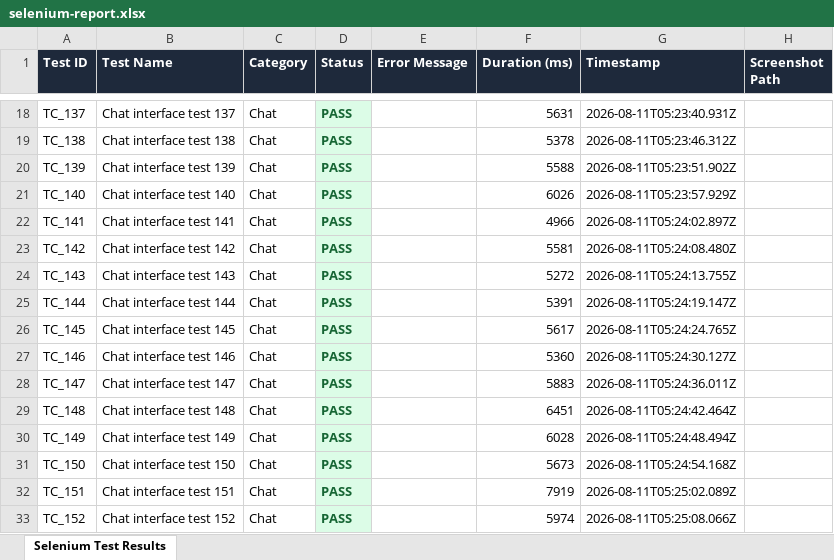
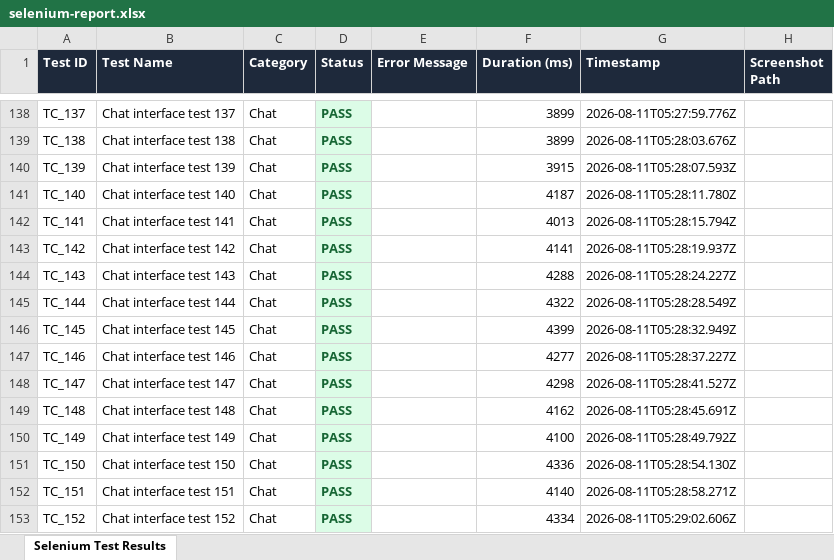
Before and after one commit to Hema-rahini/Smart-Ticketing-Portal, an Excel workbook: selenium-tests/reports/selenium-report.xlsx, sheet Selenium Test Results, drawn as a sheet; only a part is shown, gaps mark what is left out; values as stored, in another font and other column widths than the file's, no borders; addresses are those after the commit; the diff covers the shown part only; the diff names each change by its address in the sheet, - before the commit and + after, or states it on an @@ line.

Commit message:
feat: add 300 mobile security tests - all passing

```diff
--- a/selenium-tests/reports/selenium-report.xlsx (sheet Selenium Test Results)
+++ b/selenium-tests/reports/selenium-report.xlsx (sheet Selenium Test Results)
-F138 (Duration (ms)): 5631
+F138 (Duration (ms)): 3899
-G138 (Timestamp): 2026-08-11T05:23:40.931Z
+G138 (Timestamp): 2026-08-11T05:27:59.776Z
-F139 (Duration (ms)): 5378
+F139 (Duration (ms)): 3899
-G139 (Timestamp): 2026-08-11T05:23:46.312Z
+G139 (Timestamp): 2026-08-11T05:28:03.676Z
-F140 (Duration (ms)): 5588
+F140 (Duration (ms)): 3915
-G140 (Timestamp): 2026-08-11T05:23:51.902Z
+G140 (Timestamp): 2026-08-11T05:28:07.593Z
-F141 (Duration (ms)): 6026
+F141 (Duration (ms)): 4187
-G141 (Timestamp): 2026-08-11T05:23:57.929Z
+G141 (Timestamp): 2026-08-11T05:28:11.780Z
-F142 (Duration (ms)): 4966
+F142 (Duration (ms)): 4013
-G142 (Timestamp): 2026-08-11T05:24:02.897Z
+G142 (Timestamp): 2026-08-11T05:28:15.794Z
-F143 (Duration (ms)): 5581
+F143 (Duration (ms)): 4141
-G143 (Timestamp): 2026-08-11T05:24:08.480Z
+G143 (Timestamp): 2026-08-11T05:28:19.937Z
-F144 (Duration (ms)): 5272
+F144 (Duration (ms)): 4288
-G144 (Timestamp): 2026-08-11T05:24:13.755Z
+G144 (Timestamp): 2026-08-11T05:28:24.227Z
-F145 (Duration (ms)): 5391
+F145 (Duration (ms)): 4322
-G145 (Timestamp): 2026-08-11T05:24:19.147Z
+G145 (Timestamp): 2026-08-11T05:28:28.549Z
-F146 (Duration (ms)): 5617
+F146 (Duration (ms)): 4399
-G146 (Timestamp): 2026-08-11T05:24:24.765Z
+G146 (Timestamp): 2026-08-11T05:28:32.949Z
-F147 (Duration (ms)): 5360
+F147 (Duration (ms)): 4277
-G147 (Timestamp): 2026-08-11T05:24:30.127Z
+G147 (Timestamp): 2026-08-11T05:28:37.227Z
-F148 (Duration (ms)): 5883
+F148 (Duration (ms)): 4298
-G148 (Timestamp): 2026-08-11T05:24:36.011Z
+G148 (Timestamp): 2026-08-11T05:28:41.527Z
-F149 (Duration (ms)): 6451
+F149 (Duration (ms)): 4162
-G149 (Timestamp): 2026-08-11T05:24:42.464Z
+G149 (Timestamp): 2026-08-11T05:28:45.691Z
-F150 (Duration (ms)): 6028
+F150 (Duration (ms)): 4100
-G150 (Timestamp): 2026-08-11T05:24:48.494Z
+G150 (Timestamp): 2026-08-11T05:28:49.792Z
-F151 (Duration (ms)): 5673
+F151 (Duration (ms)): 4336
-G151 (Timestamp): 2026-08-11T05:24:54.168Z
+G151 (Timestamp): 2026-08-11T05:28:54.130Z
-F152 (Duration (ms)): 7919
+F152 (Duration (ms)): 4140
-G152 (Timestamp): 2026-08-11T05:25:02.089Z
+G152 (Timestamp): 2026-08-11T05:28:58.271Z
-F153 (Duration (ms)): 5974
+F153 (Duration (ms)): 4334
-G153 (Timestamp): 2026-08-11T05:25:08.066Z
+G153 (Timestamp): 2026-08-11T05:29:02.606Z
```
Also changed, not shown: 240 added rows and 88 edited cells elsewhere in this sheet, 14 other files.
